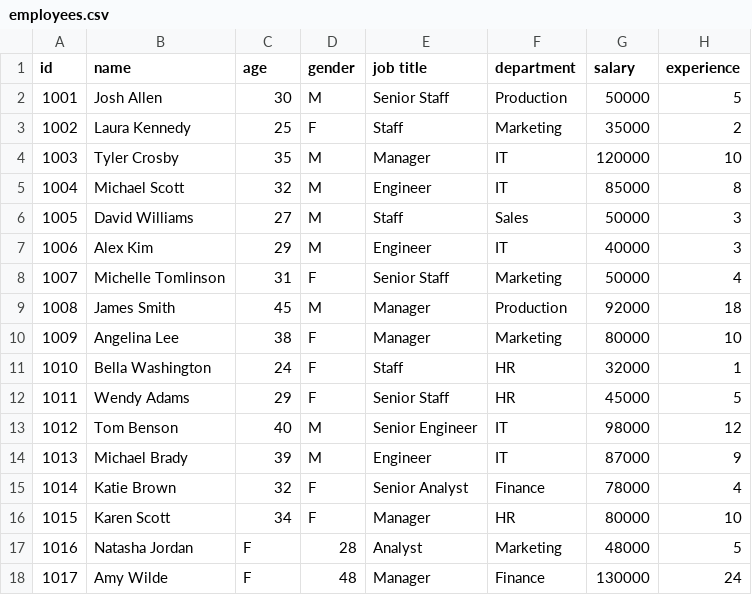
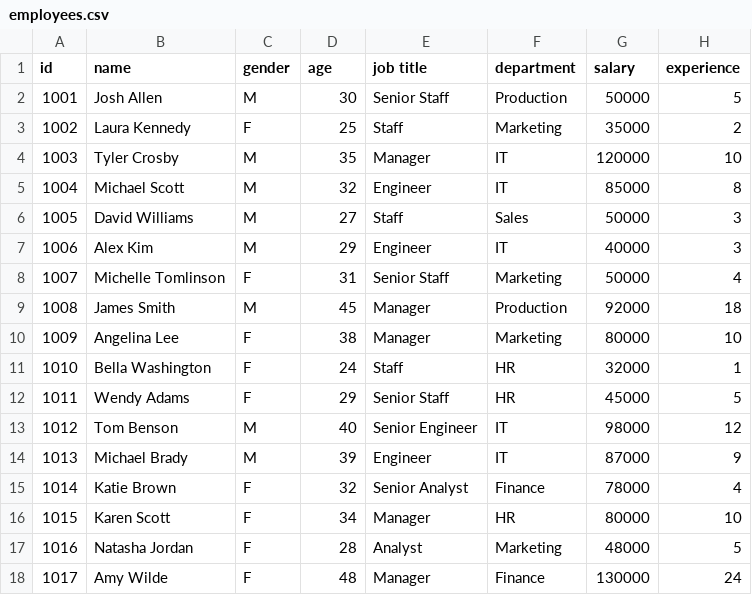
Before and after one commit to sekarsw/employee_database, a CSV file: employees.csv, drawn as a sheet; only a part is shown.

Commit message:
Finish functions for delete and update, fixed employees database

```diff
--- a/employees.csv
+++ b/employees.csv
@@ -1,17 +1,17 @@
-id,name,age,gender,job title,department,salary,experience
-1001,Josh Allen,30,M,Senior Staff,Production,50000,5
-1002,Laura Kennedy,25,F,Staff,Marketing,35000,2
-1003,Tyler Crosby,35,M,Manager,IT,120000,10
-1004,Michael Scott,32,M,Engineer,IT,85000,8
-1005,David Williams,27,M,Staff,Sales,50000,3
-1006,Alex Kim,29,M,Engineer,IT,40000,3
-1007,Michelle Tomlinson,31,F,Senior Staff,Marketing,50000,4
-1008,James Smith,45,M,Manager,Production,92000,18
-1009,Angelina Lee,38,F,Manager,Marketing,80000,10
-1010,Bella Washington,24,F,Staff,HR,32000,1
-1011,Wendy Adams,29,F,Senior Staff,HR,45000,5
-1012,Tom Benson,40,M,Senior Engineer,IT,98000,12
-1013,Michael Brady,39,M,Engineer,IT,87000,9
-1014,Katie Brown,32,F,Senior Analyst,Finance,78000,4
-1015,Karen Scott,34,F,Manager,HR,80000,10
+id,name,gender,age,job title,department,salary,experience
+1001,Josh Allen,M,30,Senior Staff,Production,50000,5
+1002,Laura Kennedy,F,25,Staff,Marketing,35000,2
+1003,Tyler Crosby,M,35,Manager,IT,120000,10
+1004,Michael Scott,M,32,Engineer,IT,85000,8
+1005,David Williams,M,27,Staff,Sales,50000,3
+1006,Alex Kim,M,29,Engineer,IT,40000,3
+1007,Michelle Tomlinson,F,31,Senior Staff,Marketing,50000,4
+1008,James Smith,M,45,Manager,Production,92000,18
+1009,Angelina Lee,F,38,Manager,Marketing,80000,10
+1010,Bella Washington,F,24,Staff,HR,32000,1
+1011,Wendy Adams,F,29,Senior Staff,HR,45000,5
+1012,Tom Benson,M,40,Senior Engineer,IT,98000,12
+1013,Michael Brady,M,39,Engineer,IT,87000,9
+1014,Katie Brown,F,32,Senior Analyst,Finance,78000,4
+1015,Karen Scott,F,34,Manager,HR,80000,10
 1016,Natasha Jordan,F,28,Analyst,Marketing,48000,5
```
Also changed, not shown: 8 other files.
